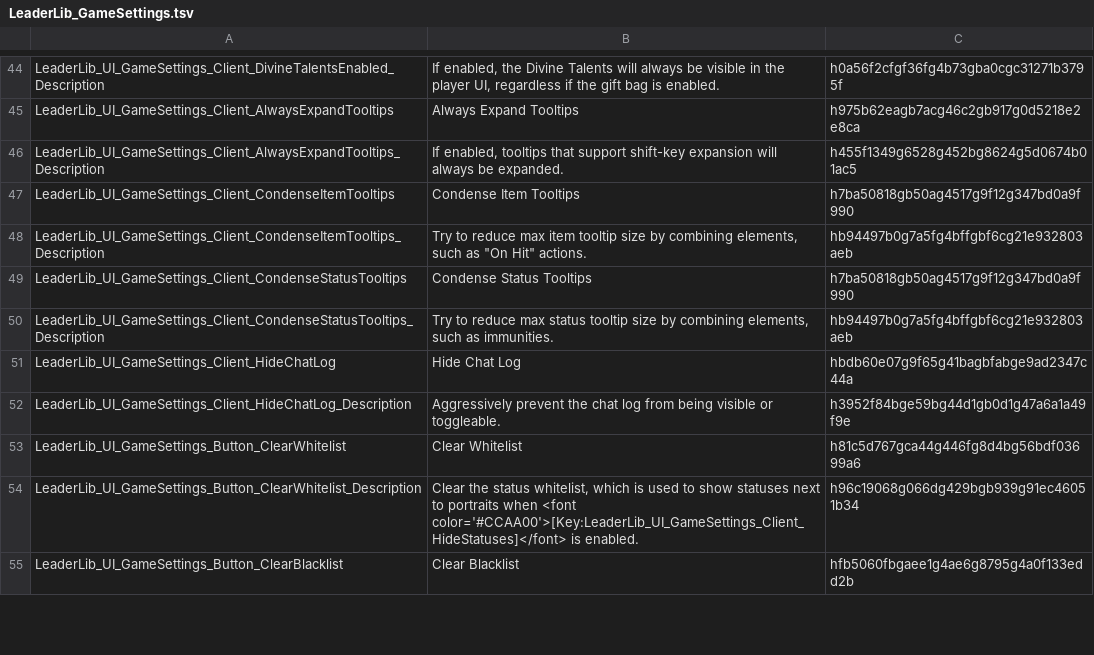
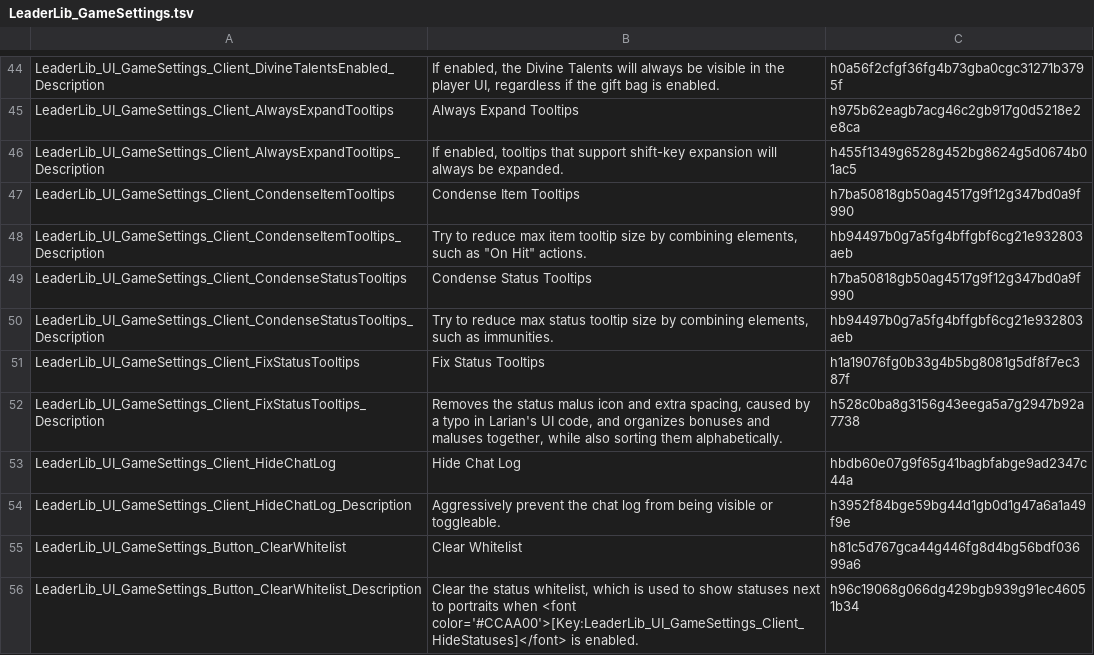
Before and after one commit to LaughingLeader-DOS2-Mods/LeaderLib, a TSV file: LocalKeys/LeaderLib_GameSettings.tsv, drawn as a sheet; only a part is shown, gaps mark what is left out; the shorter side is filled out with more unchanged rows.

Commit message:
Fix the StatusMalus tooltip ArmorSets bug, sort bonuses/maluses

```diff
--- a/LocalKeys/LeaderLib_GameSettings.tsv
+++ b/LocalKeys/LeaderLib_GameSettings.tsv
@@ -50,2 +50,4 @@ LeaderLib_UI_GameSettings_Client_CondenseStatusTooltips	Condense Status Tooltips
 LeaderLib_UI_GameSettings_Client_CondenseStatusTooltips_Description	Try to reduce max status tooltip size by combining elements, such as immunities.	hb94497b0g7a5fg4bffgbf6cg21e932803aeb
+LeaderLib_UI_GameSettings_Client_FixStatusTooltips	Fix Status Tooltips	h1a19076fg0b33g4b5bg8081g5df8f7ec387f
+LeaderLib_UI_GameSettings_Client_FixStatusTooltips_Description	Removes the status malus icon and extra spacing, caused by a typo in Larian's UI code, and organizes bonuses and maluses together, while also sorting them alphabetically.	h528c0ba8g3156g43eega5a7g2947b92a7738
 LeaderLib_UI_GameSettings_Client_HideChatLog	Hide Chat Log	hbdb60e07g9f65g41bagbfabge9ad2347c44a
```
Also changed, not shown: 6 other files.
